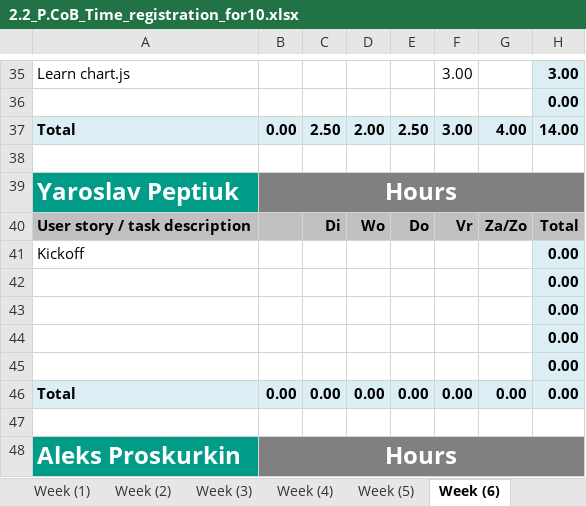
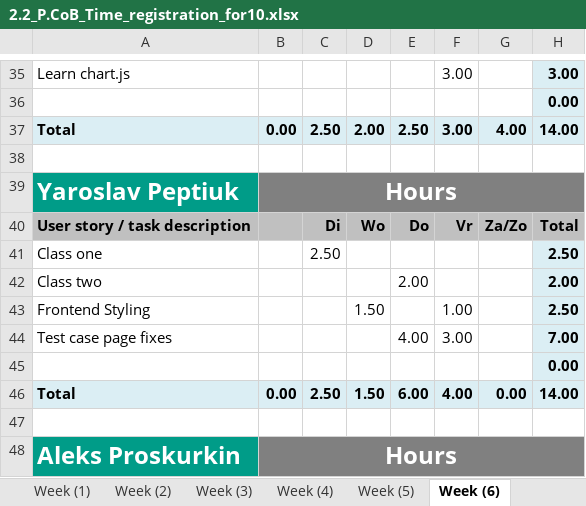
Before and after one commit to ViktorGox/ProjectClientOnBoardGitProject, an Excel workbook: 2.2_P.CoB_Time_registration_for10.xlsx, sheet Week (6), drawn as a sheet; only a part is shown, gaps mark what is left out; values as stored, in another font and other column widths than the file's, no borders; removed rows and columns are numbered as before the commit, all else as after; the diff names each change by its address in the sheet, - before the commit and + after, or states it on an @@ line.

```diff
--- a/2.2_P.CoB_Time_registration_for10.xlsx (sheet Week (6))
+++ b/2.2_P.CoB_Time_registration_for10.xlsx (sheet Week (6))
-row 41: Kickoff |  |  |  |  |  |  | 0.00
+row 41: Class one |  | 2.50 |  |  |  |  | 2.50
+row 42: Class two |  |  |  | 2.00 |  |  | 2.00
+row 43: Frontend Styling |  |  | 1.50 |  | 1.00 |  | 2.50
+row 44: Test case page fixes |  |  |  | 4.00 | 3.00 |  | 7.00
-row 43:  |  |  |  |  |  |  | 0.00
-row 44:  |  |  |  |  |  |  | 0.00
-row 45:  |  |  |  |  |  |  | 0.00
-C46: 0.00
+C46: 2.50
-D46: 0.00
+D46: 1.50
-E46: 0.00
+E46: 6.00
-F46: 0.00
+F46: 4.00
-H46: 0.00
+H46: 14.00
```
Also changed, not shown: sheet Week (3), sheet Total, sheet Week (5), sheet Week (1), formulas that keep their value, charts or pictures, 1 other file.
